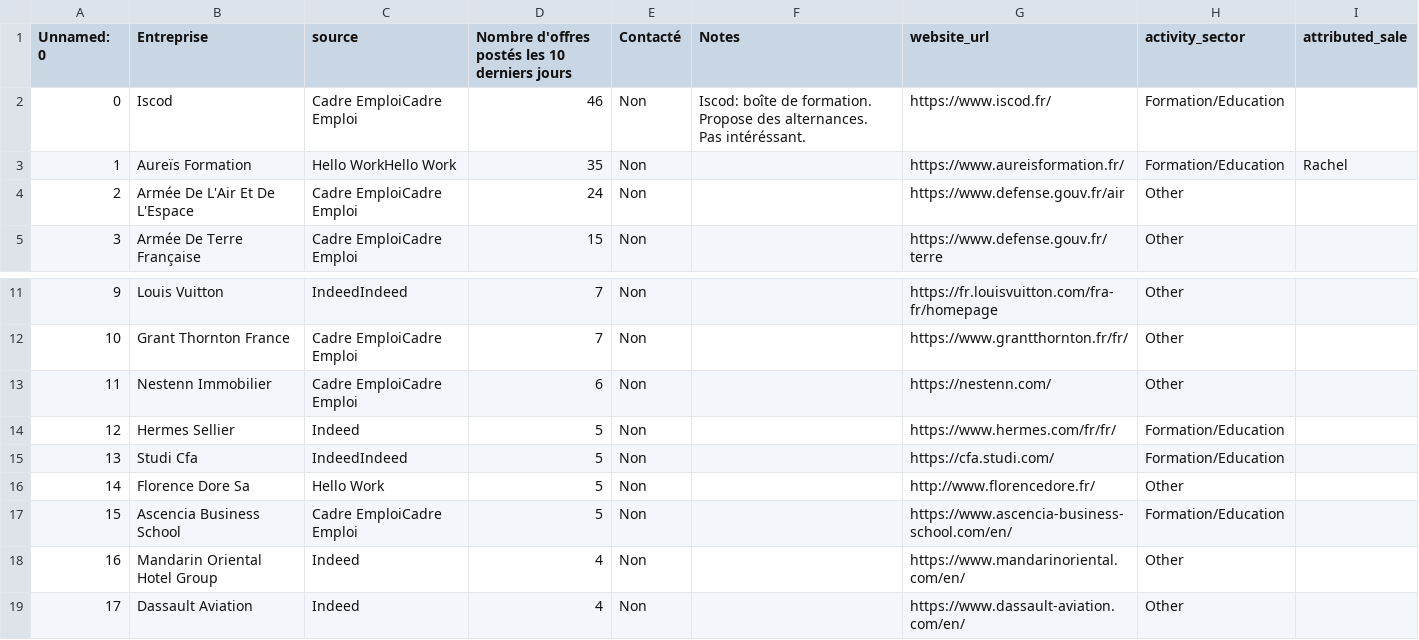
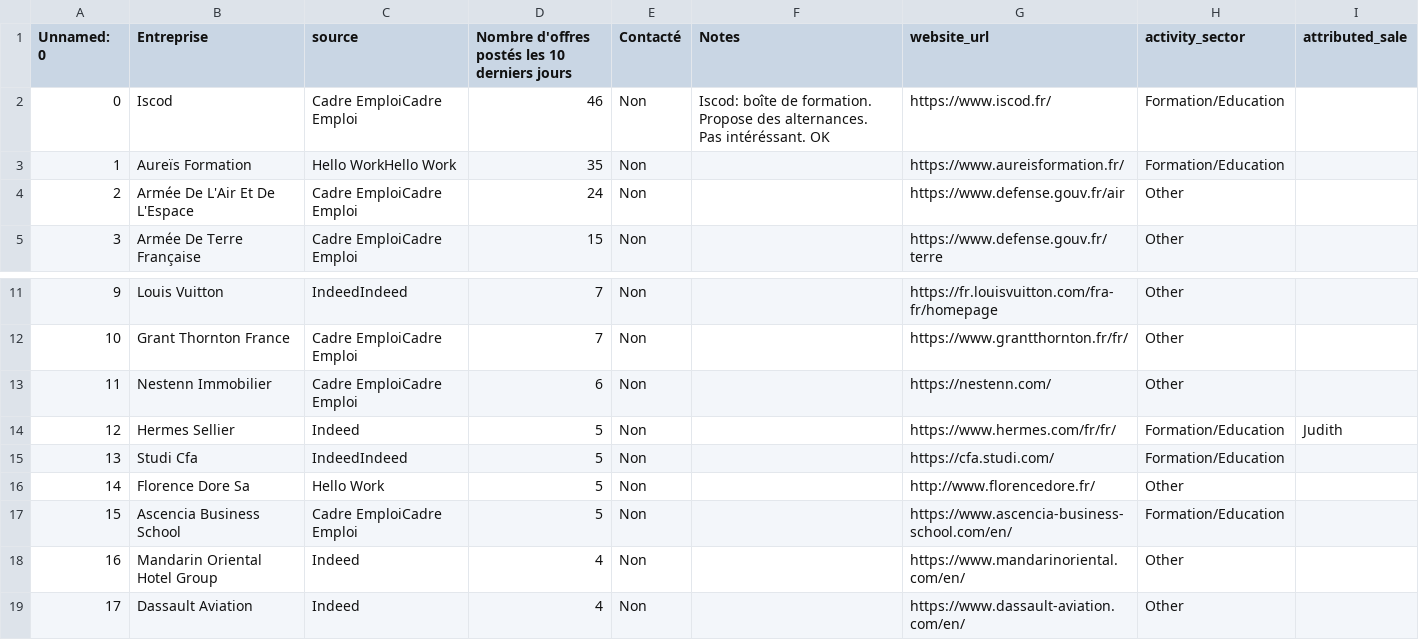
Before and after one commit to Algorithm-Dimension/AI-leads, a CSV file: data/leads_tests_tests_3_feb.csv, drawn as a sheet; only a part is shown, gaps mark what is left out.

```diff
--- a/data/leads_tests_tests_3_feb.csv
+++ b/data/leads_tests_tests_3_feb.csv
@@ -1,4 +1,4 @@
 Unnamed: 0;Entreprise;source;Nombre d'offres postés les 10 derniers jours;Contacté;Notes;website_url;activity_sector;attributed_sale
-0;Iscod;Cadre EmploiCadre Emploi;46;Non;Iscod: boîte de formation. Propose des alternances. Pas intéréssant.;https://www.iscod.fr/;Formation/Education;
-1;Aureïs Formation;Hello WorkHello Work;35;Non;;https://www.aureisformation.fr/;Formation/Education;Rachel
+0;Iscod;Cadre EmploiCadre Emploi;46;Non;Iscod: boîte de formation. Propose des alternances. Pas intéréssant. OK;https://www.iscod.fr/;Formation/Education;
+1;Aureïs Formation;Hello WorkHello Work;35;Non;;https://www.aureisformation.fr/;Formation/Education;
 2;Armée De L'Air Et De L'Espace;Cadre EmploiCadre Emploi;24;Non;;https://www.defense.gouv.fr/air;Other;
@@ -13,3 +13,3 @@ Unnamed: 0;Entreprise;source;Nombre d'offres postés les 10 derniers jours;Conta
 11;Nestenn Immobilier;Cadre EmploiCadre Emploi;6;Non;;https://nestenn.com/;Other;
-12;Hermes Sellier;Indeed;5;Non;;https://www.hermes.com/fr/fr/;Formation/Education;
+12;Hermes Sellier;Indeed;5;Non;;https://www.hermes.com/fr/fr/;Formation/Education;Judith
 13;Studi Cfa;IndeedIndeed;5;Non;;https://cfa.studi.com/;Formation/Education;
```
Also changed, not shown: data/table_companies.csv, 10 other files.
